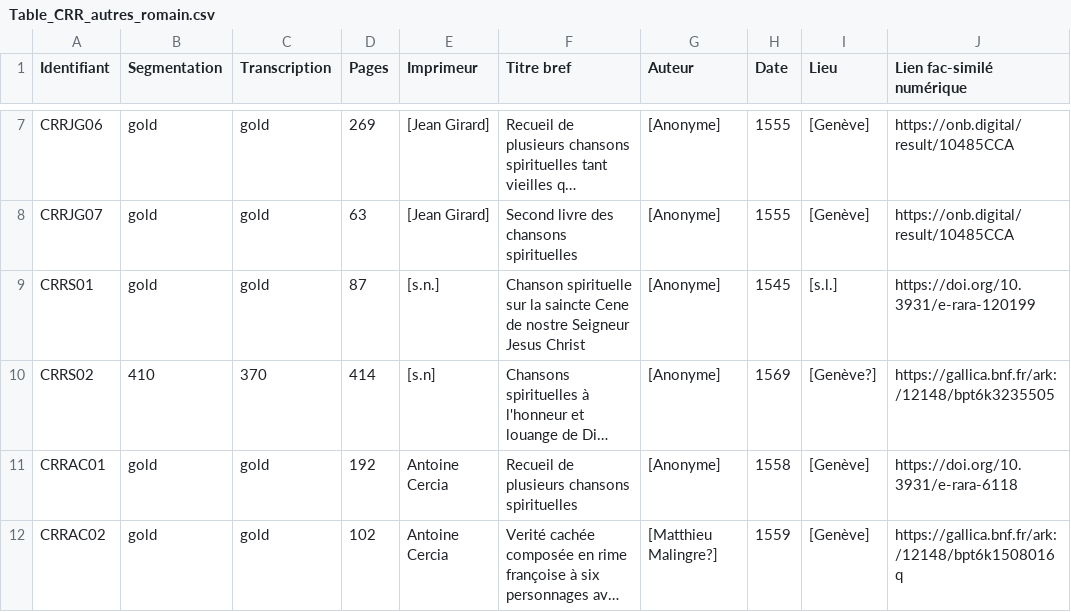
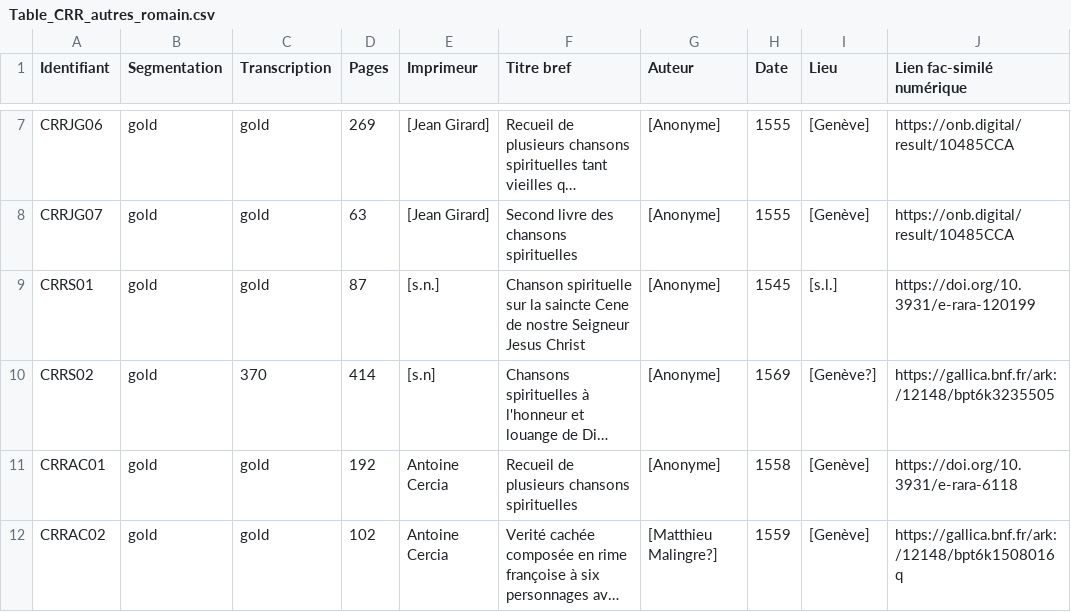
Before and after one commit to SETAFDH/SETAF-autres-romain, a CSV file: Table_CRR_autres_romain.csv, drawn as a sheet; only a part is shown, gaps mark what is left out; long unchanged cells end in …; the diff names each change by its address in the sheet, - before the commit and + after, or states it on an @@ line.

Commit message:
Change CRRS02 entry from 410 to 'gold'

```diff
--- a/Table_CRR_autres_romain.csv
+++ b/Table_CRR_autres_romain.csv
-B10 (Segmentation): 410
+B10 (Segmentation): gold
```
